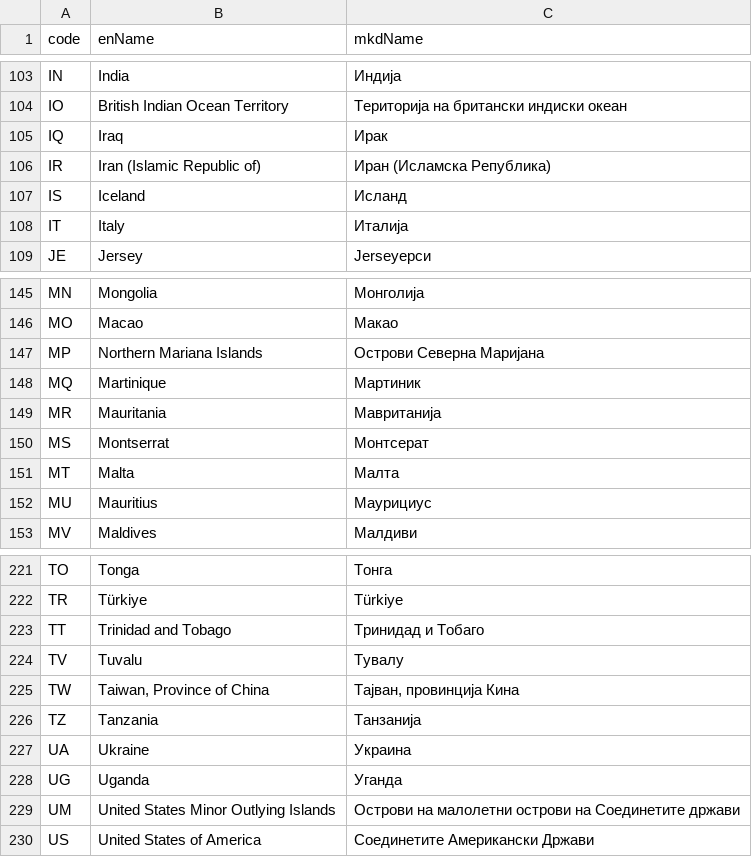
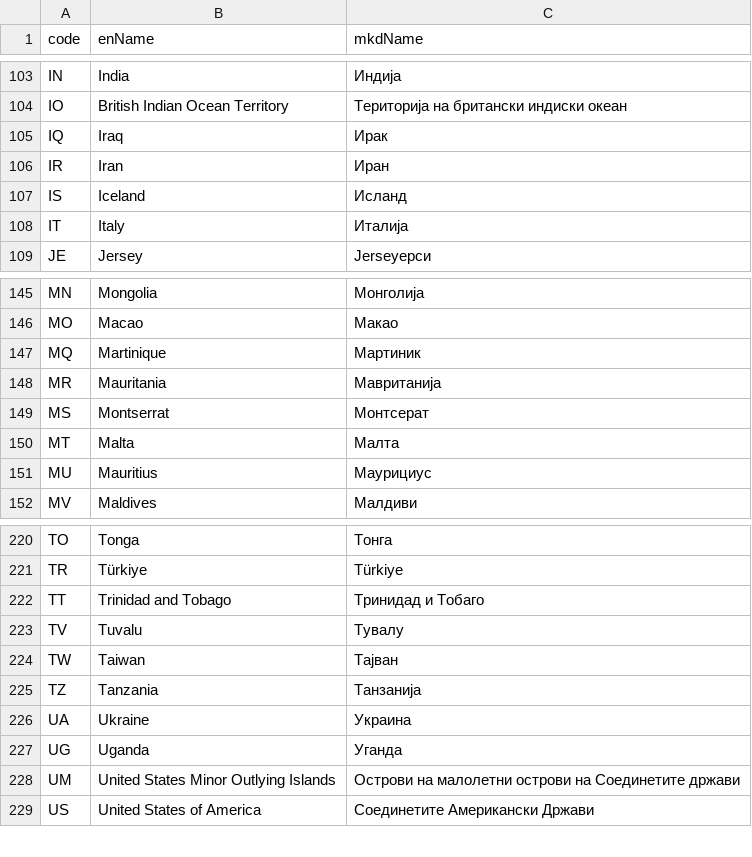
Before and after one commit to Fatyovan/FlagQuiz, a CSV file: FlagQuiz/countryNamesWithTranslate.csv, drawn as a sheet; only a part is shown, gaps mark what is left out.

```diff
--- a/FlagQuiz/countryNamesWithTranslate.csv
+++ b/FlagQuiz/countryNamesWithTranslate.csv
@@ -105,3 +105,3 @@ IO,British Indian Ocean Territory,Територија на британски
 IQ,Iraq,Ирак
-IR,Iran (Islamic Republic of),Иран (Исламска Република)
+IR,Iran,Иран
 IS,Iceland,Исланд
@@ -146,3 +146,2 @@ MN,Mongolia,Монголија
 MO,Macao,Макао
-MP,Northern Mariana Islands,Острови Северна Маријана
 MQ,Martinique,Мартиник
@@ -224,3 +223,3 @@ TT,Trinidad and Tobago,Тринидад и Тобаго
 TV,Tuvalu,Тувалу
-TW,"Taiwan, Province of China","Тајван, провинција Кина"
+TW,"Taiwan","Тајван"
 TZ,"Tanzania","Танзанија"
```
Also changed, not shown: 20 other files.
